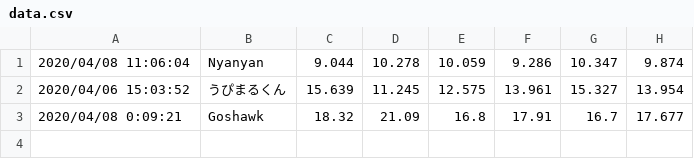
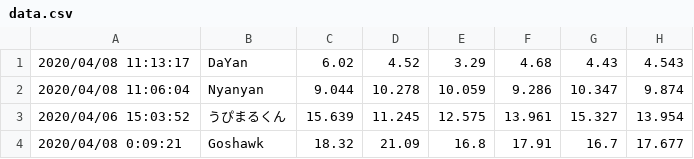
Before and after one commit to Nyanyan/nyancontest, a CSV file: Clock/data.csv, drawn as a sheet; the diff names each change by its address in the sheet, - before the commit and + after, or states it on an @@ line.

Commit message:
updated data

```diff
--- a/Clock/data.csv
+++ b/Clock/data.csv
+row 1: 2020/04/08 11:13:17 | DaYan | 6.02 | 4.52 | 3.29 | 4.68 | 4.43 | 4.543
```
